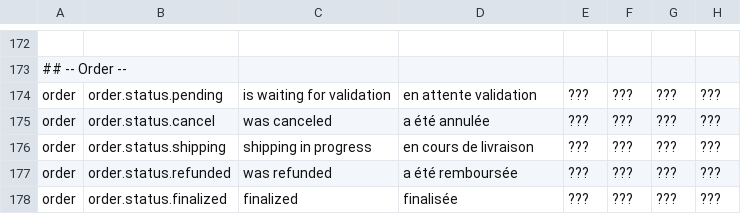
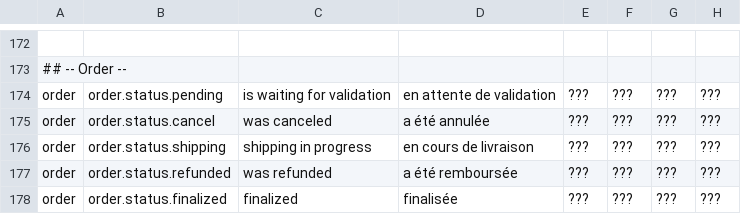
Before and after one commit to qalingo/qalingo-i18n, a CSV file: qalingo-i18n/src/main/resources/input/TranslationQalingoCommonMessages.csv, drawn as a sheet; only a part is shown, gaps mark what is left out; the diff names each change by its address in the sheet, - before the commit and + after, or states it on an @@ line.

Commit message:
fix

```diff
--- a/qalingo-i18n/src/main/resources/input/TranslationQalingoCommonMessages.csv
+++ b/qalingo-i18n/src/main/resources/input/TranslationQalingoCommonMessages.csv
-D174: en attente validation
+D174: en attente de validation
```
